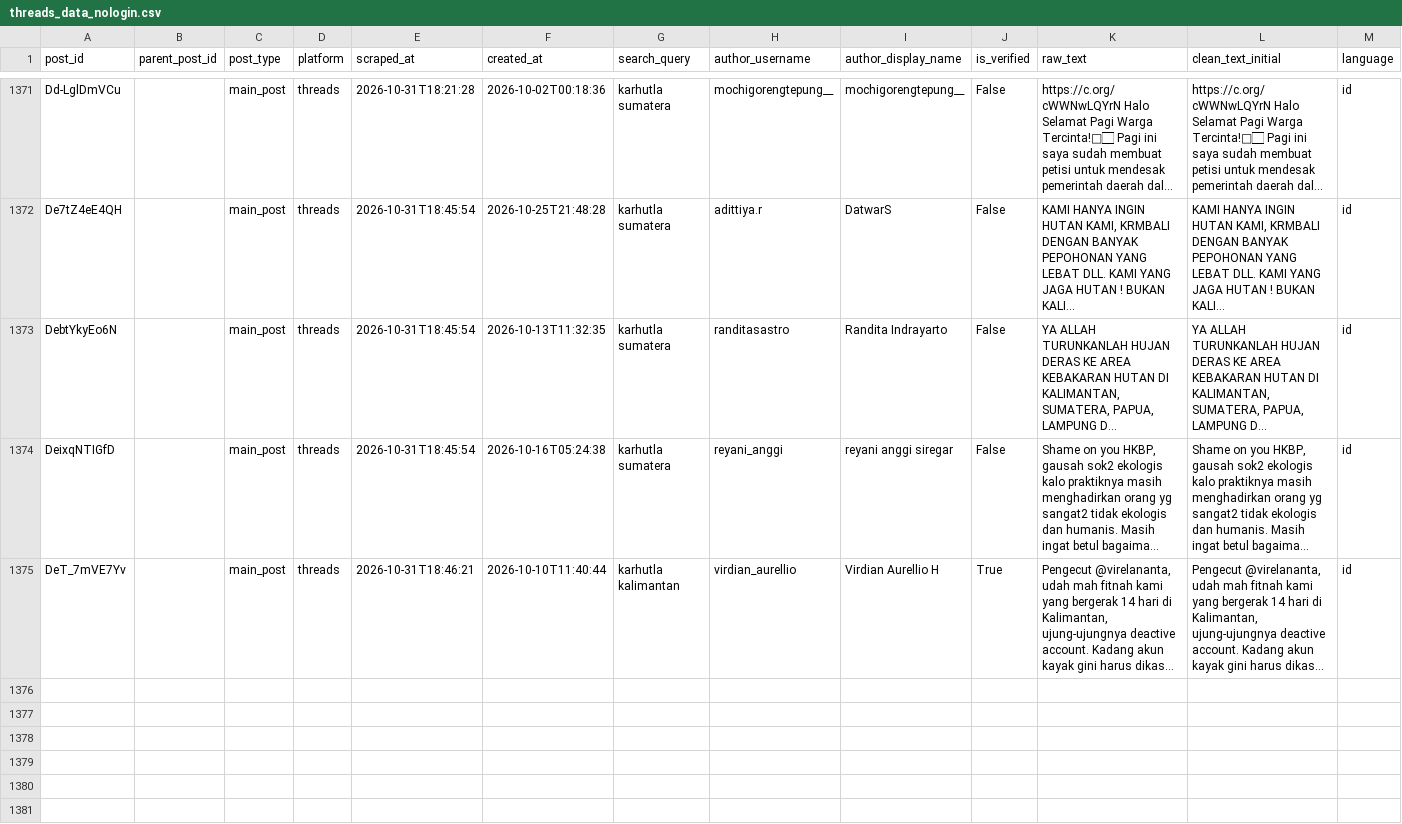
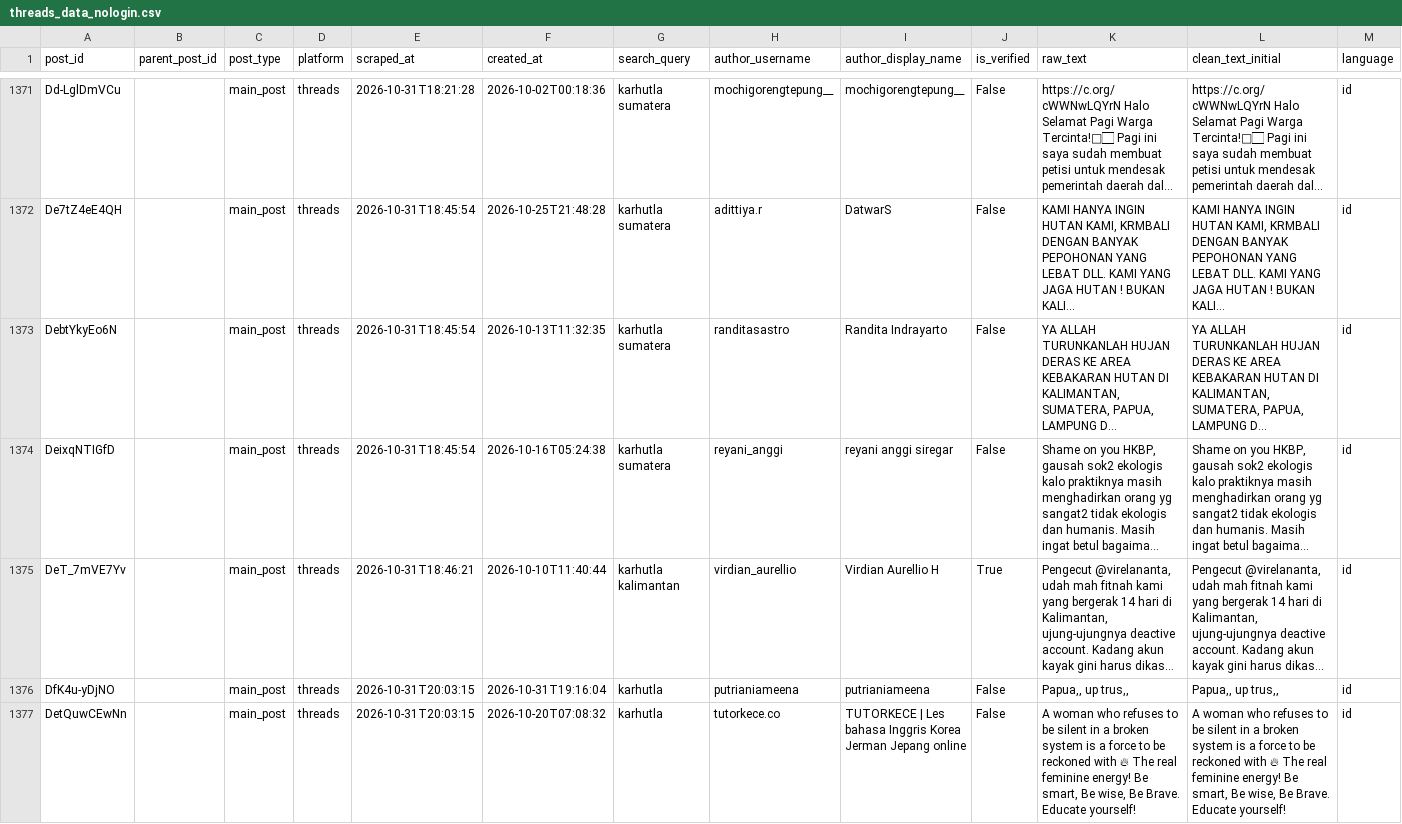
Before and after one commit to maldisyamputra-dotcom/threads_scraper, a CSV file: threads_data_nologin.csv, drawn as a sheet; only a part is shown, gaps mark what is left out; long unchanged cells end in …; rows hold the shown columns only; the diff covers the shown part only; the diff names each change by its address in the sheet, - before the commit and + after, or states it on an @@ line.

Commit message:
threads nologin: tambah hasil scraping

```diff
--- a/threads_data_nologin.csv
+++ b/threads_data_nologin.csv
+row 1376: DfK4u-yDjNO |  | main_post | threads | 2026-10-31T20:03:15 | 2026-10-31T19:16:04 | karhutla | putrianiameena | putrianiameena | False | Papua,, up trus,, | Papua,, up trus,, | id
+row 1377: DetQuwCEwNn |  | main_post | threads | 2026-10-31T20:03:15 | 2026-10-20T07:08:32 | karhutla | tutorkece.co | TUTORKECE | Les bahasa Inggris Korea Jerman Jepang online | False | A woman who refuses to be silent in a broken system is a force to be reckoned with 🔥 The real feminine energy! Be smart, Be wise, Be Brave. Educate yourself! | A woman who refuses to be silent in a broken system is a force to be reckoned with 🔥 The real feminine energy! Be smart, Be wise, Be Brave. Educate yourself! | id
```
Also changed, not shown: 1 added row elsewhere in this file.
